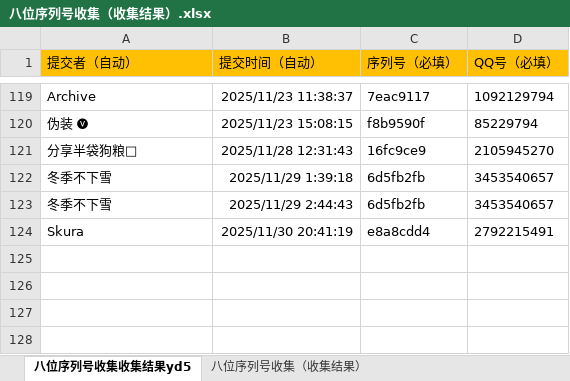
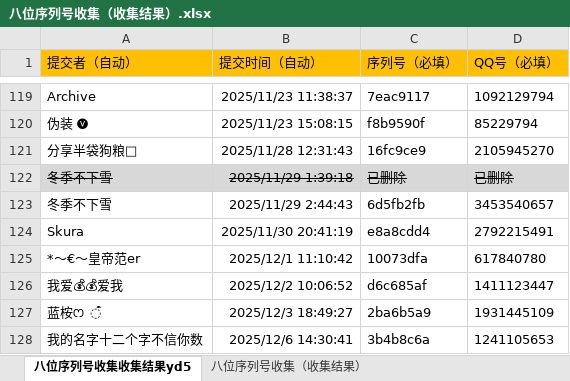
Before and after one commit to tonzy-su/DeviceCheck_data, an Excel workbook: data/八位序列号收集（收集结果）.xlsx, sheet 八位序列号收集收集结果yd5, drawn as a sheet; only a part is shown, gaps mark what is left out; values as stored, in another font and other column widths than the file's, no borders; the diff names each change by its address in the sheet, - before the commit and + after, or states it on an @@ line.

Commit message:
Add files via upload

```diff
--- a/data/八位序列号收集（收集结果）.xlsx (sheet 八位序列号收集收集结果yd5)
+++ b/data/八位序列号收集（收集结果）.xlsx (sheet 八位序列号收集收集结果yd5)
@@ A122:D122 fill: none → #D8D8D8, strikethrough: off → on @@
-C122 (序列号（必填）): 6d5fb2fb
+C122 (序列号（必填）): 已删除
-D122 (QQ号（必填）): 3453540657
+D122 (QQ号（必填）): 已删除
+row 125: *〜€〜皇帝范er | 2025/12/1 11:10:42 | 10073dfa | 617840780
+row 126: 我爱💰💰爱我 | 2025/12/2 10:06:52 | d6c685af | 1411123447
+row 127: 蓝桉ෆ ͒ | 2025/12/3 18:49:27 | 2ba6b5a9 | 1931445109
+row 128: 我的名字十二个字不信你数 | 2025/12/6 14:30:41 | 3b4b8c6a | 1241105653
```
